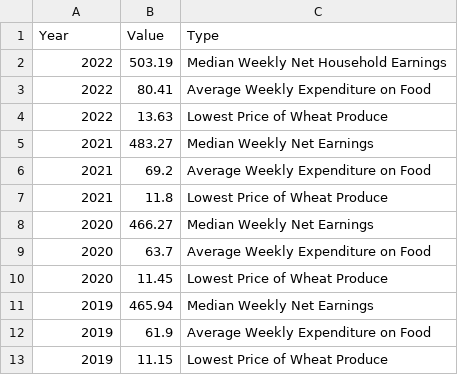
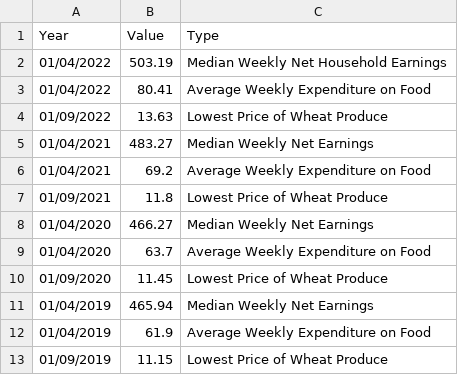
Before and after one commit to r-volo/r-volo.github.io, a CSV file: Bar Affordability.csv, drawn as a sheet.

Commit message:
Update Bar Affordability.csv

```diff
--- a/Bar Affordability.csv
+++ b/Bar Affordability.csv
@@ -1,13 +1,13 @@
 Year ,Value ,Type
-2022,503.19,Median Weekly Net Household Earnings
-2022,80.41,Average Weekly Expenditure on Food
-2022,13.63,Lowest Price of Wheat Produce
-2021,483.27,Median Weekly Net Earnings
-2021,69.2,Average Weekly Expenditure on Food
-2021,11.8,Lowest Price of Wheat Produce
-2020,466.27,Median Weekly Net Earnings
-2020,63.7,Average Weekly Expenditure on Food
-2020,11.45,Lowest Price of Wheat Produce
-2019,465.94,Median Weekly Net Earnings
-2019,61.9,Average Weekly Expenditure on Food
-2019,11.15,Lowest Price of Wheat Produce
+01/04/2022,503.19,Median Weekly Net Household Earnings
+01/04/2022,80.41,Average Weekly Expenditure on Food
+01/09/2022,13.63,Lowest Price of Wheat Produce
+01/04/2021,483.27,Median Weekly Net Earnings
+01/04/2021,69.2,Average Weekly Expenditure on Food
+01/09/2021,11.8,Lowest Price of Wheat Produce
+01/04/2020,466.27,Median Weekly Net Earnings
+01/04/2020,63.7,Average Weekly Expenditure on Food
+01/09/2020,11.45,Lowest Price of Wheat Produce
+01/04/2019,465.94,Median Weekly Net Earnings
+01/04/2019,61.9,Average Weekly Expenditure on Food
+01/09/2019,11.15,Lowest Price of Wheat Produce
```
